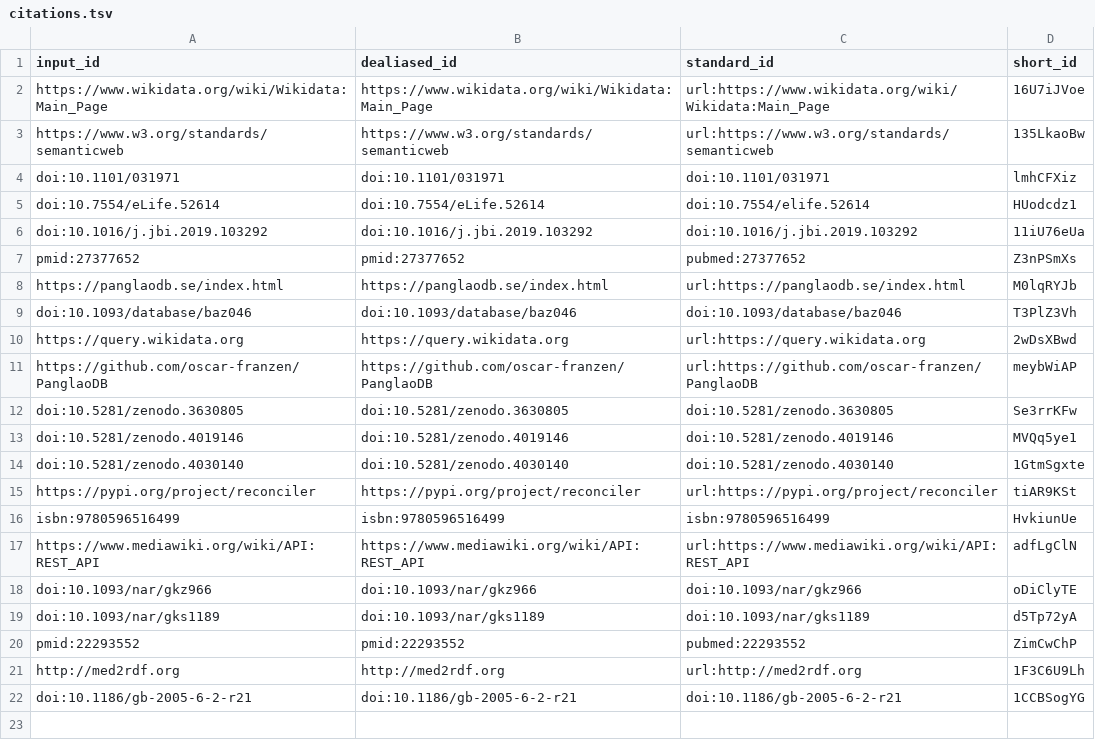
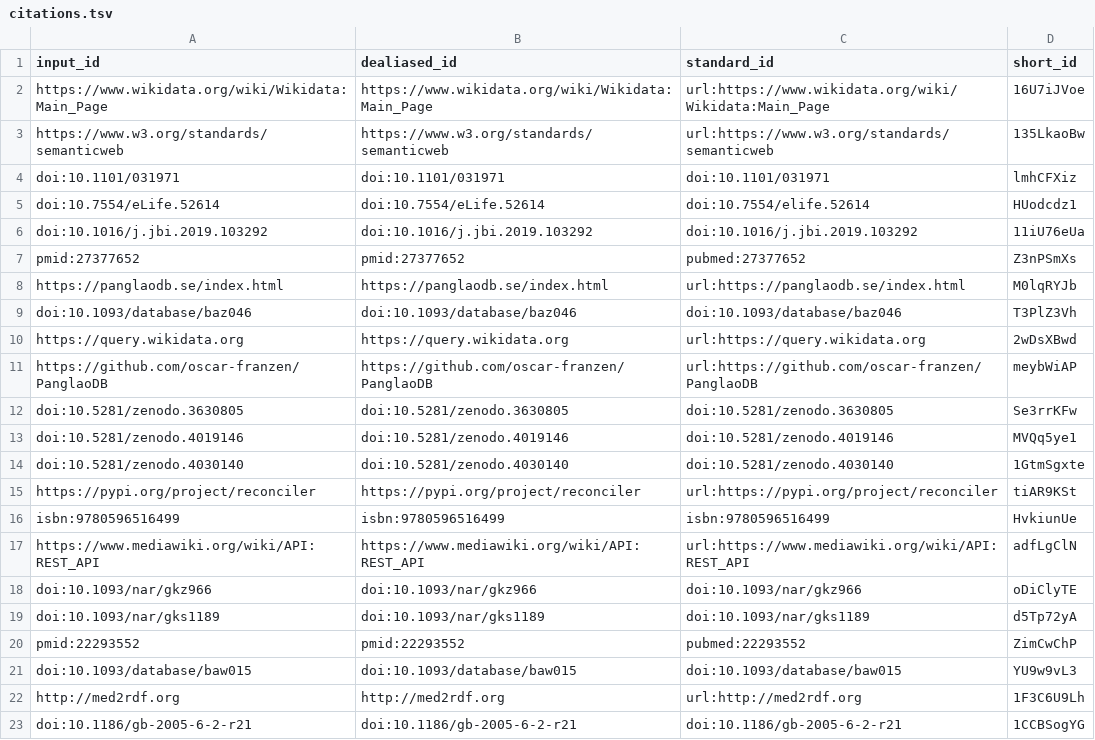
Before and after one commit to jvfe/paper_wdt_panglao, a TSV file: citations.tsv, drawn as a sheet.

```diff
--- a/citations.tsv
+++ b/citations.tsv
@@ -20,2 +20,3 @@ doi:10.1093/nar/gks1189	doi:10.1093/nar/gks1189	doi:10.1093/nar/gks1189	d5Tp72yA
 pmid:22293552	pmid:22293552	pubmed:22293552	ZimCwChP
+doi:10.1093/database/baw015	doi:10.1093/database/baw015	doi:10.1093/database/baw015	YU9w9vL3
 http://med2rdf.org	http://med2rdf.org	url:http://med2rdf.org	1F3C6U9Lh
```
Also changed, not shown: 7 other files.
